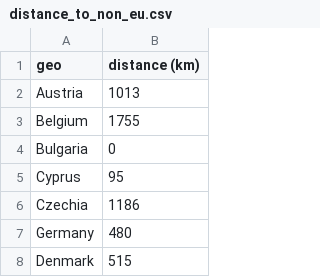
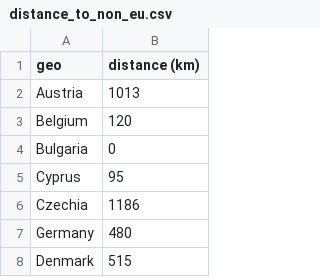
Before and after one commit to ashiboy321/Semester-project, a CSV file: distance_to_non_eu.csv, drawn as a sheet; only a part is shown.

Commit message:
Update distance_to_non_eu.csv

```diff
--- a/distance_to_non_eu.csv
+++ b/distance_to_non_eu.csv
@@ -2,3 +2,3 @@ geo;distance (km)
 Austria;1013
-Belgium;1755
+Belgium;120
 Bulgaria;0
```
